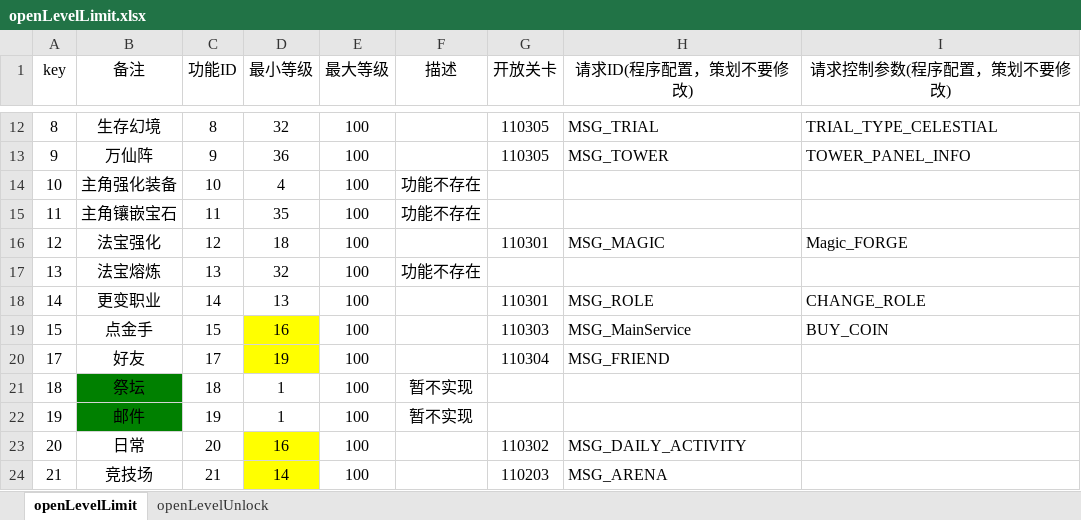
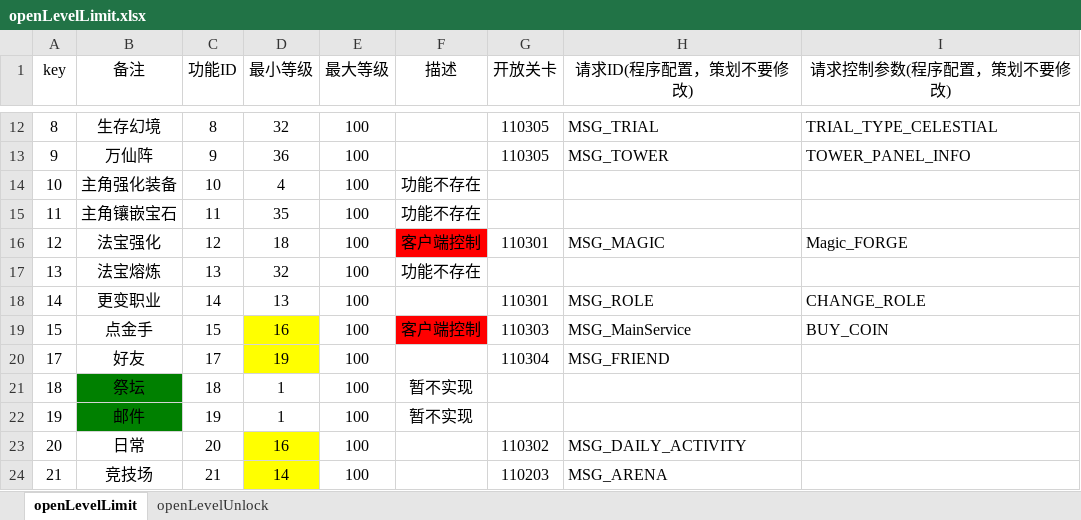
Before and after one commit to cietwwl/Server-1, an Excel workbook: server/FSApp/doc/功能开放/openLevelLimit.xlsx, sheet openLevelLimit, drawn as a sheet; only a part is shown, gaps mark what is left out; values as stored, in another font and other column widths than the file's, no borders; the diff covers the shown part only; the diff names each change by its address in the sheet, - before the commit and + after, or states it on an @@ line.

```diff
--- a/server/FSApp/doc/功能开放/openLevelLimit.xlsx (sheet openLevelLimit)
+++ b/server/FSApp/doc/功能开放/openLevelLimit.xlsx (sheet openLevelLimit)
-F16 (描述): (empty)
+F16 (描述): 客户端控制
-F16 fill: none
+F16 fill: #FF0000
-F19 (描述): (empty)
+F19 (描述): 客户端控制
-F19 fill: none
+F19 fill: #FF0000
```
Also changed, not shown: 10 edited cells and cell formats elsewhere in this sheet, 1 other file.
